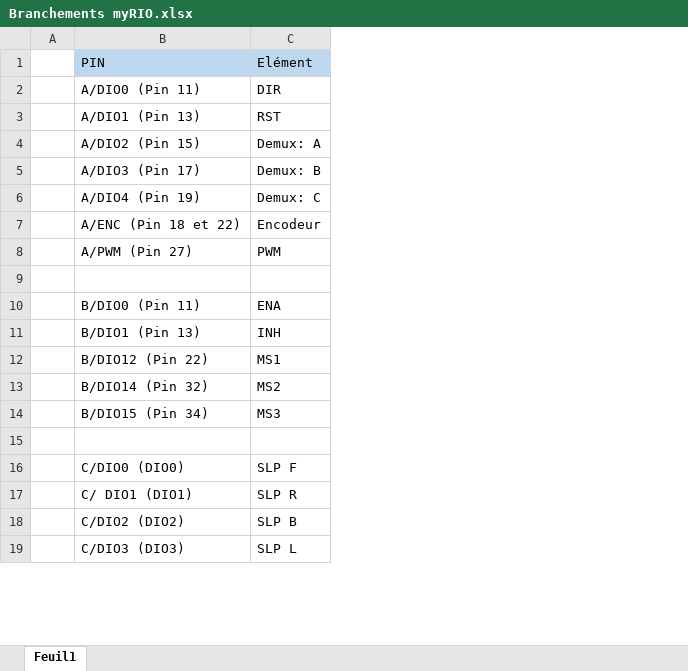
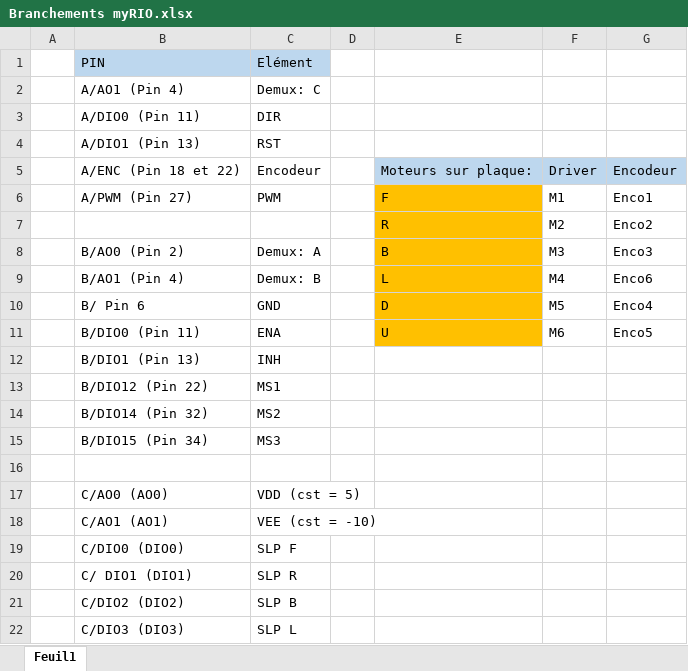
Before and after one commit to Rubik-s-R2/master, an Excel workbook: Dossier technique/Fichiers Eagle/Branchements myRIO.xlsx, sheet Feuil1, drawn as a sheet; only a part is shown; values as stored, in another font and other column widths than the file's, no borders; removed rows and columns are numbered as before the commit, all else as after; the diff names each change by its address in the sheet, - before the commit and + after, or states it on an @@ line.

Commit message:
Add files via upload

```diff
--- a/Dossier technique/Fichiers Eagle/Branchements myRIO.xlsx (sheet Feuil1)
+++ b/Dossier technique/Fichiers Eagle/Branchements myRIO.xlsx (sheet Feuil1)
+column D, empty
+column E, rows 5-7: Moteurs sur plaque: | F | R; row 11: U
+column F, rows 5-7: Driver | M1 | M2; row 11: M6
+column G, rows 5-7: Encodeur | Enco1 | Enco2; row 11: Enco5
+row 2:  | A/AO1 (Pin 4) | Demux: C
-row 4:  | A/DIO2 (Pin 15) | Demux: A
-row 5:  | A/DIO3 (Pin 17) | Demux: B
-row 6:  | A/DIO4 (Pin 19) | Demux: C
-row 7: (empty)
+row 7:  |  |  |  | R | M2 | Enco2
+row 8:  | B/AO0 (Pin 2) | Demux: A |  | B | M3 | Enco3
+row 9:  | B/AO1 (Pin 4) | Demux: B |  | L | M4 | Enco6
+row 10:  | B/ Pin 6 | GND |  | D | M5 | Enco4
+row 17:  | C/AO0 (AO0) | VDD (cst = 5)
+row 18:  | C/AO1 (AO1) | VEE (cst = -10)
```
